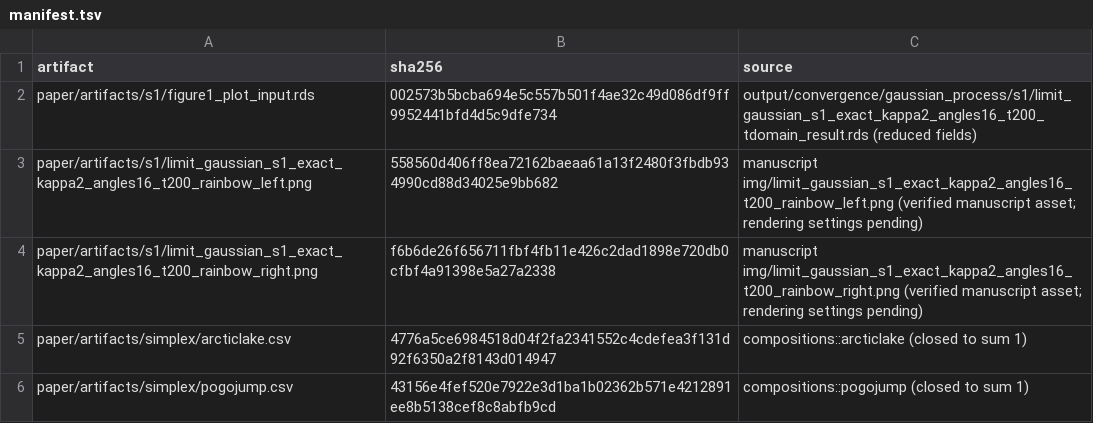
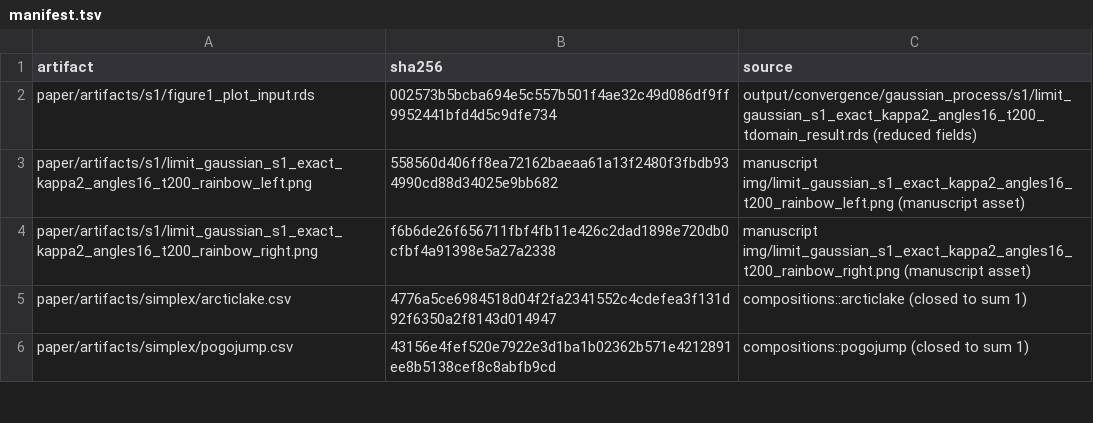
Before and after one commit to dieseor/goodness_of_fit_metric_spaces, a TSV file: paper/artifacts/manifest.tsv, drawn as a sheet; only a part is shown.

```diff
--- a/paper/artifacts/manifest.tsv
+++ b/paper/artifacts/manifest.tsv
@@ -2,4 +2,4 @@ artifact	sha256	source
 paper/artifacts/s1/figure1_plot_input.rds	002573b5bcba694e5c557b501f4ae32c49d086df9ff9952441bfd4d5c9dfe734	output/convergence/gaussian_process/s1/limit_gaussian_s1_exact_kappa2_angles16_t200_tdomain_result.rds (reduced fields)
-paper/artifacts/s1/limit_gaussian_s1_exact_kappa2_angles16_t200_rainbow_left.png	558560d406ff8ea72162baeaa61a13f2480f3fbdb934990cd88d34025e9bb682	manuscript img/limit_gaussian_s1_exact_kappa2_angles16_t200_rainbow_left.png (verified manuscript asset; rendering settings pending)
-paper/artifacts/s1/limit_gaussian_s1_exact_kappa2_angles16_t200_rainbow_right.png	f6b6de26f656711fbf4fb11e426c2dad1898e720db0cfbf4a91398e5a27a2338	manuscript img/limit_gaussian_s1_exact_kappa2_angles16_t200_rainbow_right.png (verified manuscript asset; rendering settings pending)
+paper/artifacts/s1/limit_gaussian_s1_exact_kappa2_angles16_t200_rainbow_left.png	558560d406ff8ea72162baeaa61a13f2480f3fbdb934990cd88d34025e9bb682	manuscript img/limit_gaussian_s1_exact_kappa2_angles16_t200_rainbow_left.png (manuscript asset)
+paper/artifacts/s1/limit_gaussian_s1_exact_kappa2_angles16_t200_rainbow_right.png	f6b6de26f656711fbf4fb11e426c2dad1898e720db0cfbf4a91398e5a27a2338	manuscript img/limit_gaussian_s1_exact_kappa2_angles16_t200_rainbow_right.png (manuscript asset)
 paper/artifacts/simplex/arcticlake.csv	4776a5ce6984518d04f2fa2341552c4cdefea3f131d92f6350a2f8143d014947	compositions::arcticlake (closed to sum 1)
```
Also changed, not shown: 2 other files.
